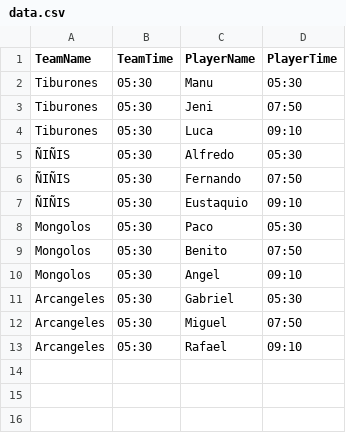
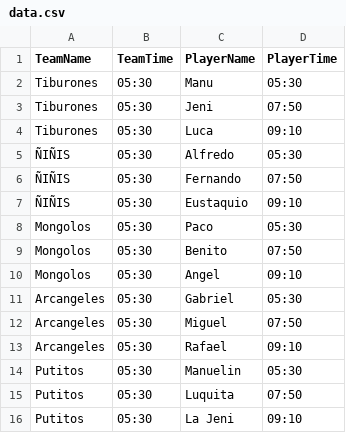
Before and after one commit to ManuChaso/letmeout-api, a CSV file: storeData/data.csv, drawn as a sheet.

Commit message:
Name added on Lose response

```diff
--- a/storeData/data.csv
+++ b/storeData/data.csv
@@ -13 +13,4 @@ Arcangeles, 05:30, Miguel, 07:50
 Arcangeles, 05:30, Rafael, 09:10
+Putitos, 05:30, Manuelin, 05:30
+Putitos, 05:30, Luquita, 07:50
+Putitos, 05:30, La Jeni, 09:10
```
Also changed, not shown: 2 other files.
